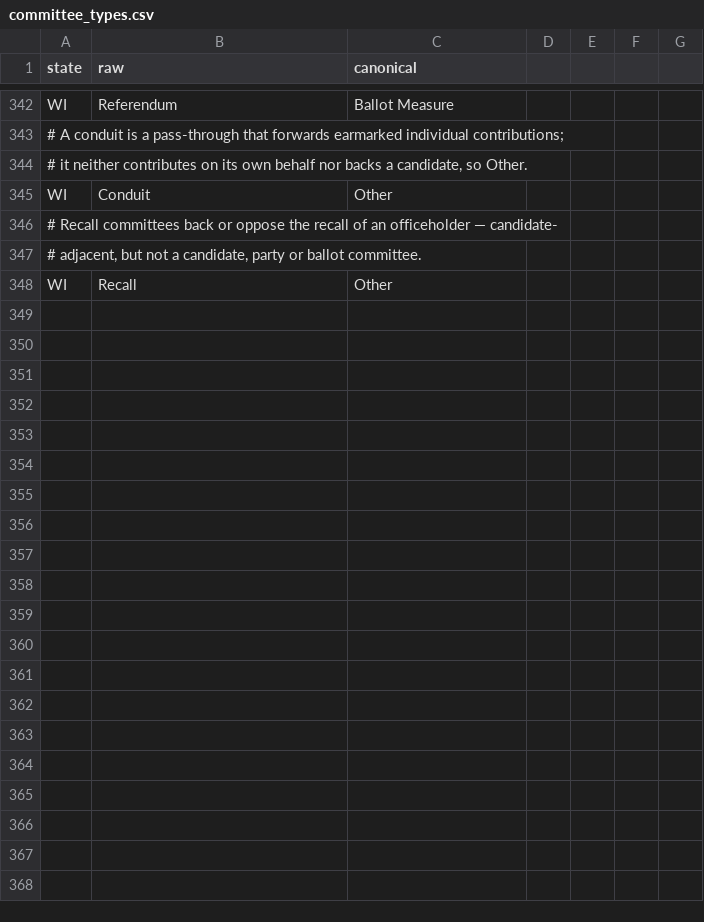
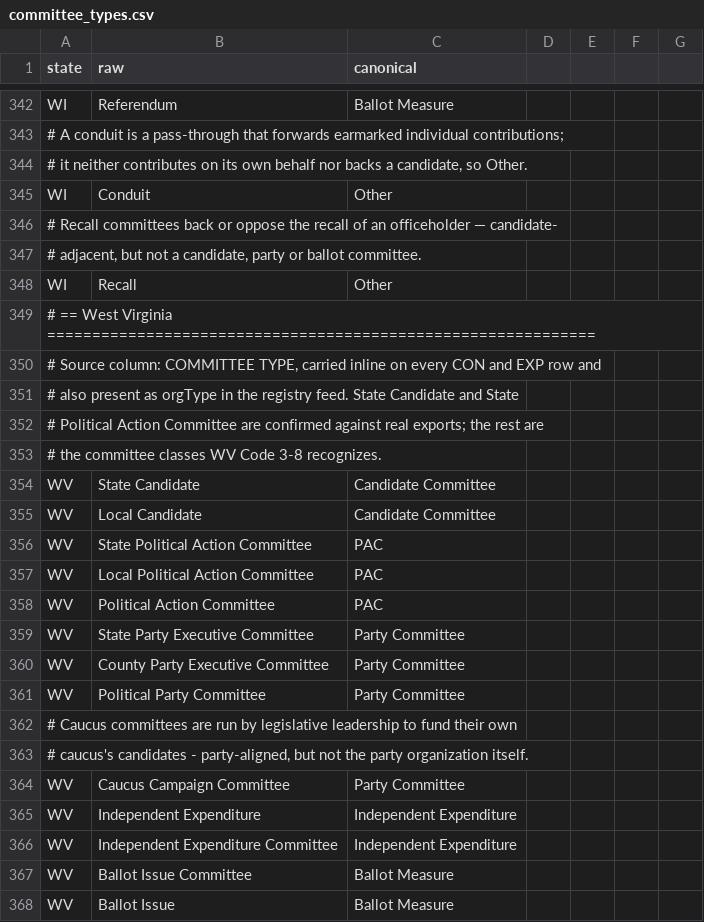
Before and after one commit to hderyke/state-level-campaign-finance, a CSV file: src/aliases/committee_types.csv, drawn as a sheet; only a part is shown, gaps mark what is left out.

Commit message:
Added West Virginia

```diff
--- a/src/aliases/committee_types.csv
+++ b/src/aliases/committee_types.csv
@@ -348 +348,21 @@ WI,Conduit,Other,,,,
 WI,Recall,Other,,,,
+# == West Virginia =============================================================,,,,,,
+"# Source column: COMMITTEE TYPE, carried inline on every CON and EXP row and",,,,,,
+# also present as orgType in the registry feed. State Candidate and State,,,,,,
+# Political Action Committee are confirmed against real exports; the rest are,,,,,,
+# the committee classes WV Code 3-8 recognizes.,,,,,,
+WV,State Candidate,Candidate Committee,,,,
+WV,Local Candidate,Candidate Committee,,,,
+WV,State Political Action Committee,PAC,,,,
+WV,Local Political Action Committee,PAC,,,,
+WV,Political Action Committee,PAC,,,,
+WV,State Party Executive Committee,Party Committee,,,,
+WV,County Party Executive Committee,Party Committee,,,,
+WV,Political Party Committee,Party Committee,,,,
+# Caucus committees are run by legislative leadership to fund their own,,,,,,
+"# caucus's candidates - party-aligned, but not the party organization itself.",,,,,,
+WV,Caucus Campaign Committee,Party Committee,,,,
+WV,Independent Expenditure,Independent Expenditure,,,,
+WV,Independent Expenditure Committee,Independent Expenditure,,,,
+WV,Ballot Issue Committee,Ballot Measure,,,,
+WV,Ballot Issue,Ballot Measure,,,,
```
Also changed, not shown: src/aliases/contributor_types.csv, src/aliases/expenditure_categories.csv, 7 other files.
